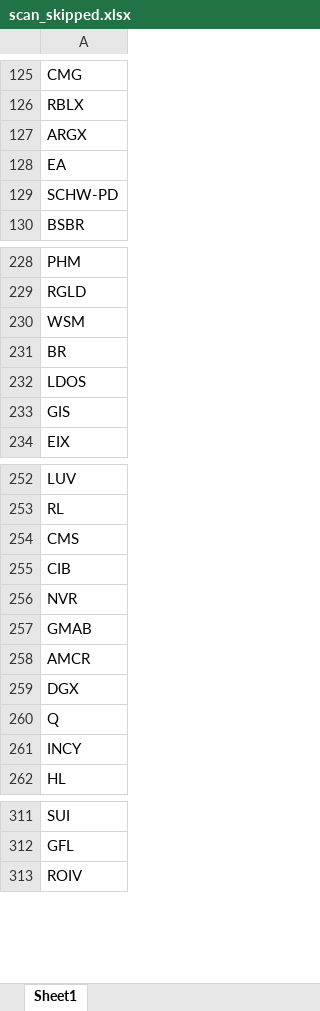
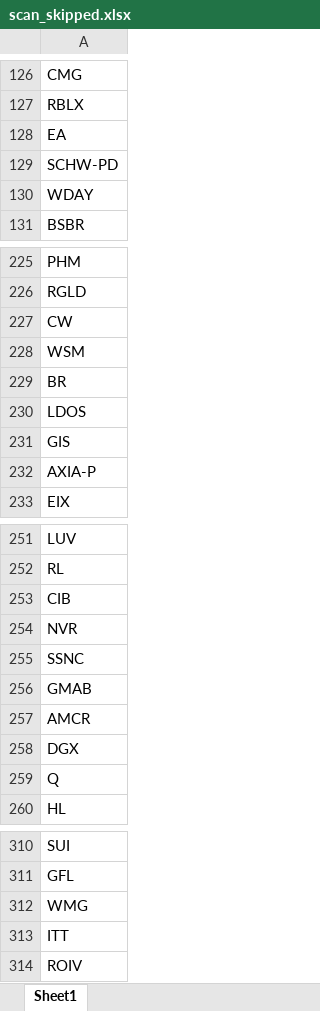
Before and after one commit to fbali10-ux/ABD_ikili_dip, an Excel workbook: scan_skipped.xlsx, sheet Sheet1, drawn as a sheet; only a part is shown, gaps mark what is left out; values as stored, in another font and other column widths than the file's, no borders; removed rows and columns are numbered as before the commit, all else as after; the diff covers the shown part only; the diff names each change by its address in the sheet, - before the commit and + after, or states it on an @@ line.

```diff
--- a/scan_skipped.xlsx (sheet Sheet1)
+++ b/scan_skipped.xlsx (sheet Sheet1)
-row 127: ARGX
+row 130: WDAY
+row 227: CW
+row 232: AXIA-P
-row 254: CMS
+row 255: SSNC
-row 261: INCY
+row 312: WMG
+row 313: ITT
```
Also changed, not shown: 16 added rows, 17 removed rows and 5 edited cells elsewhere in this sheet, dip_yakalama_daily_120dip_rebound_sonuclar.xlsx, 1 other file.
